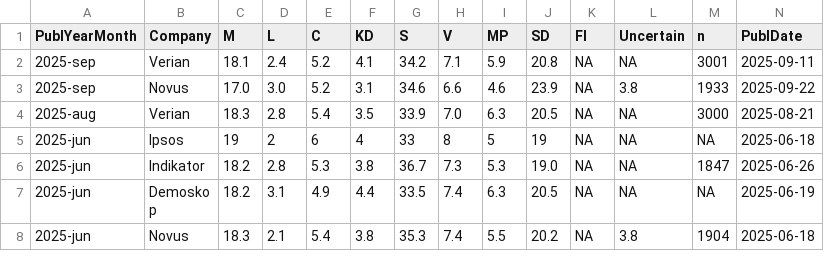
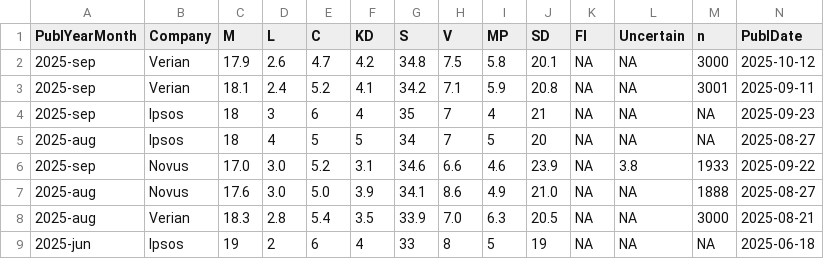
Before and after one commit to hampusborgos/SwedishPolls, a CSV file: Data/Polls.csv, drawn as a sheet; only a part is shown; the shorter side is filled out with more unchanged rows; rows hold the shown columns only; the diff names each change by its address in the sheet, - before the commit and + after, or states it on an @@ line.

Commit message:
verian oct

```diff
--- a/Data/Polls.csv
+++ b/Data/Polls.csv
+row 2: 2025-sep | Verian | 17.9 | 2.6 | 4.7 | 4.2 | 34.8 | 7.5 | 5.8 | 20.1 | NA | NA | 3000 | 2025-10-12
+row 4: 2025-sep | Ipsos | 18 | 3 | 6 | 4 | 35 | 7 | 4 | 21 | NA | NA | NA | 2025-09-23
+row 5: 2025-aug | Ipsos | 18 | 4 | 5 | 5 | 34 | 7 | 5 | 20 | NA | NA | NA | 2025-08-27
+row 7: 2025-aug | Novus | 17.6 | 3.0 | 5.0 | 3.9 | 34.1 | 8.6 | 4.9 | 21.0 | NA | NA | 1888 | 2025-08-27
```
